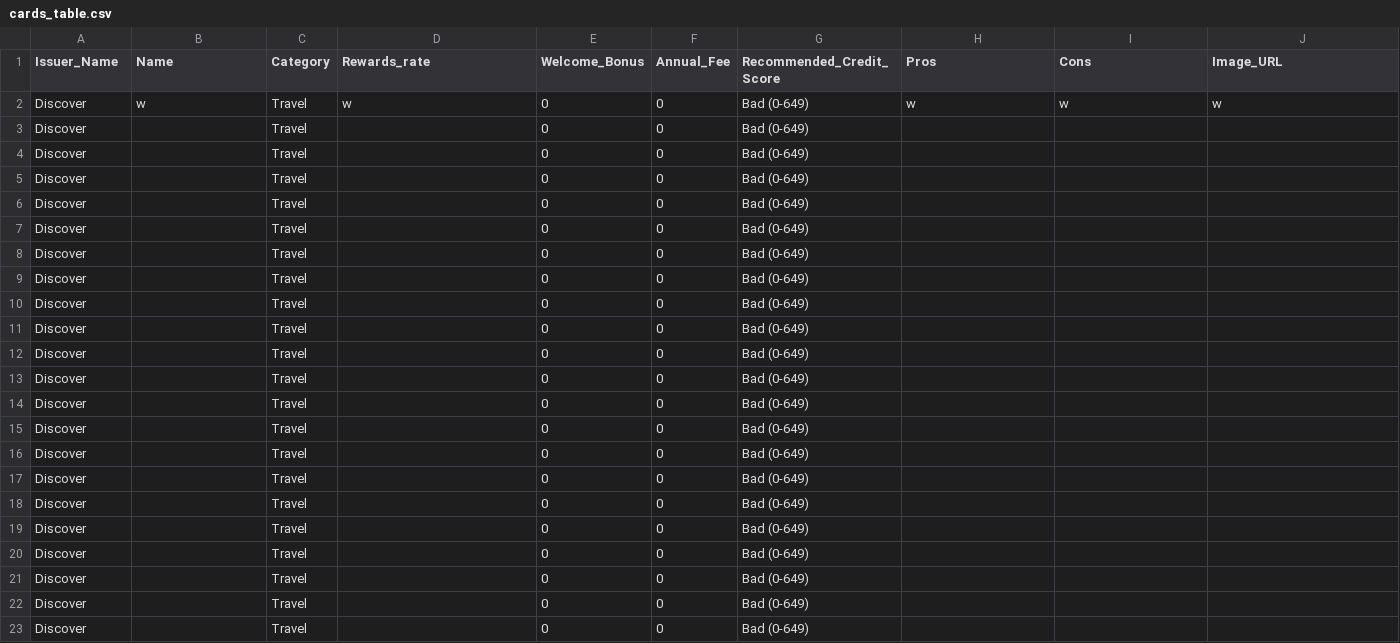
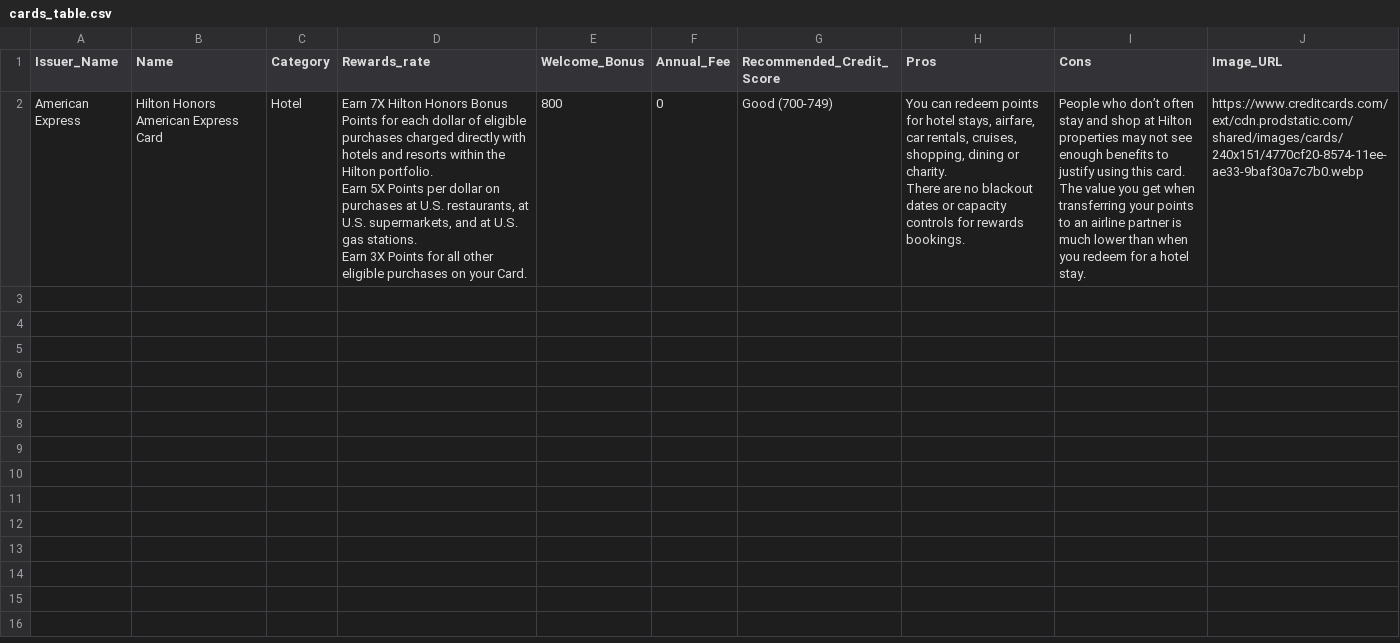
Before and after one commit to creyes-git/Projects, a CSV file: CardsHub/cards_table.csv, drawn as a sheet; removed rows and columns are numbered as before the commit, all else as after; ↵ is a line break in a cell; the diff names each change by its address in the sheet, - before the commit and + after, or states it on an @@ line.

```diff
--- a/CardsHub/cards_table.csv
+++ b/CardsHub/cards_table.csv
-row 2: Discover | w | Travel | w | 0 | 0 | Bad (0-649) | w | w | w
-row 3: Discover |  | Travel |  | 0 | 0 | Bad (0-649)
-row 4: Discover |  | Travel |  | 0 | 0 | Bad (0-649)
-row 5: Discover |  | Travel |  | 0 | 0 | Bad (0-649)
-row 6: Discover |  | Travel |  | 0 | 0 | Bad (0-649)
-row 7: Discover |  | Travel |  | 0 | 0 | Bad (0-649)
-row 8: Discover |  | Travel |  | 0 | 0 | Bad (0-649)
-row 9: Discover |  | Travel |  | 0 | 0 | Bad (0-649)
-row 10: Discover |  | Travel |  | 0 | 0 | Bad (0-649)
-row 11: Discover |  | Travel |  | 0 | 0 | Bad (0-649)
-row 12: Discover |  | Travel |  | 0 | 0 | Bad (0-649)
-row 13: Discover |  | Travel |  | 0 | 0 | Bad (0-649)
-row 14: Discover |  | Travel |  | 0 | 0 | Bad (0-649)
-row 15: Discover |  | Travel |  | 0 | 0 | Bad (0-649)
-row 16: Discover |  | Travel |  | 0 | 0 | Bad (0-649)
-row 17: Discover |  | Travel |  | 0 | 0 | Bad (0-649)
-row 18: Discover |  | Travel |  | 0 | 0 | Bad (0-649)
-row 19: Discover |  | Travel |  | 0 | 0 | Bad (0-649)
-row 20: Discover |  | Travel |  | 0 | 0 | Bad (0-649)
-row 21: Discover |  | Travel |  | 0 | 0 | Bad (0-649)
-row 22: Discover |  | Travel |  | 0 | 0 | Bad (0-649)
-row 23: Discover |  | Travel |  | 0 | 0 | Bad (0-649)
+row 2: American Express | Hilton Honors American Express Card | Hotel | Earn 7X Hilton Honors Bonus Points for each dollar of eligible purchases charged directly with hotels and resorts within the Hilton portfolio. ↵ Earn 5X Points per dollar on purchases at U.S. restaurants, at U.S. supermarkets, and at U.S. gas stations. ↵ Earn 3X Points for all other eligible purchases on your Card. | 800 | 0 | Good (700-749) | You can redeem points for hotel stays, airfare, car rentals, cruises, shopping, dining or charity. ↵ There are no blackout dates or capacity controls for rewards bookings. | People who don’t often stay and shop at Hilton properties may not see enough benefits to justify using this card. ↵ The value you get when transferring your points to an airline partner is much lower than when you redeem for a hotel stay. | https://www.creditcards.com/ext/cdn.prodstatic.com/shared/images/cards/240x151/4770cf20-8574-11ee-ae33-9baf30a7c7b0.webp
```
Also changed, not shown: 2 other files.
